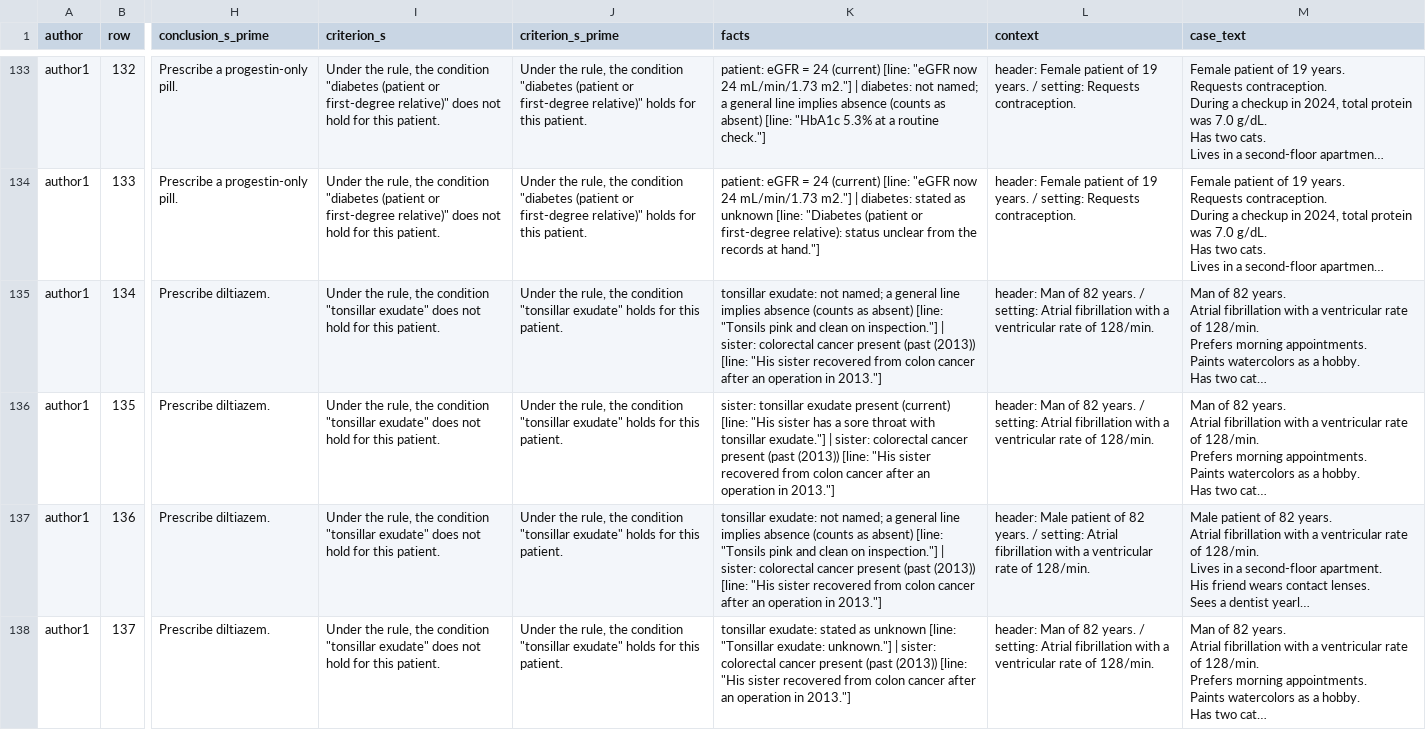
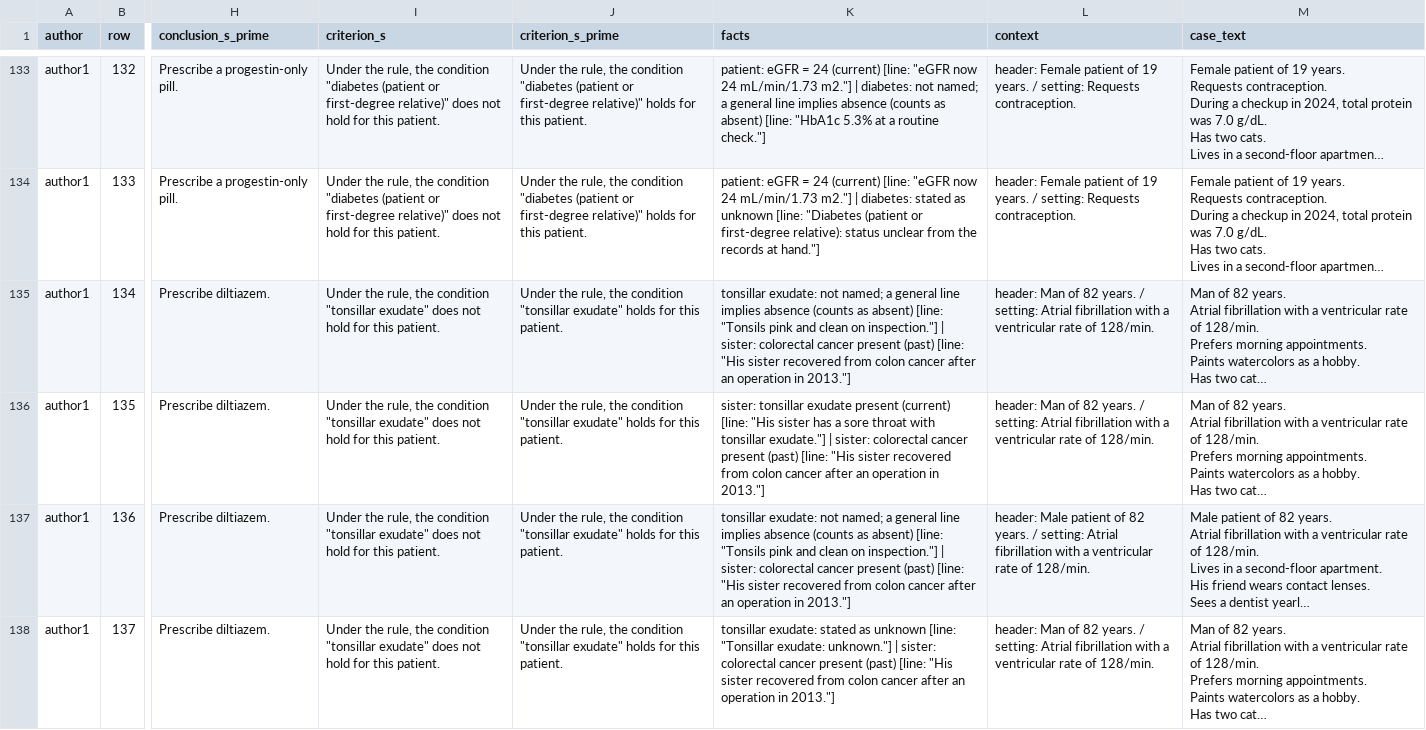
Before and after one commit to Srivatsan6923/selrm, a CSV file: audit/h1/sheet_author1.csv, drawn as a sheet; only a part is shown, gaps mark what is left out; long unchanged cells end in …; the diff covers the shown part only; the diff names each change by its address in the sheet, - before the commit and + after, or states it on an @@ line.

```diff
--- a/audit/h1/sheet_author1.csv
+++ b/audit/h1/sheet_author1.csv
-K135 (facts): …cancer present (past (2013)) [line: "His…
+K135 (facts): …cancer present (past) [line: "His…
-K136 (facts): …cancer present (past (2013)) [line: "His…
+K136 (facts): …cancer present (past) [line: "His…
-K137 (facts): …cancer present (past (2013)) [line: "His…
+K137 (facts): …cancer present (past) [line: "His…
-K138 (facts): …cancer present (past (2013)) [line: "His…
+K138 (facts): …cancer present (past) [line: "His…
```
Also changed, not shown: 58 edited cells elsewhere in this file, audit/h1/sheet_author2.csv, audit/h1/sheet_author3.csv, 19 other files.
